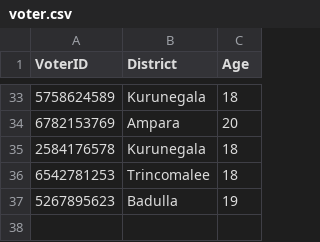
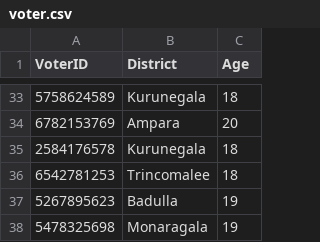
Before and after one commit to methasha20250805/VoterManagementSystem, a CSV file: voter.csv, drawn as a sheet; only a part is shown, gaps mark what is left out.

Commit message:
adding voters

```diff
--- a/voter.csv
+++ b/voter.csv
@@ -37 +37,2 @@ VoterID,District,Age
 5267895623,Badulla,19
+5478325698,Monaragala,19
```
